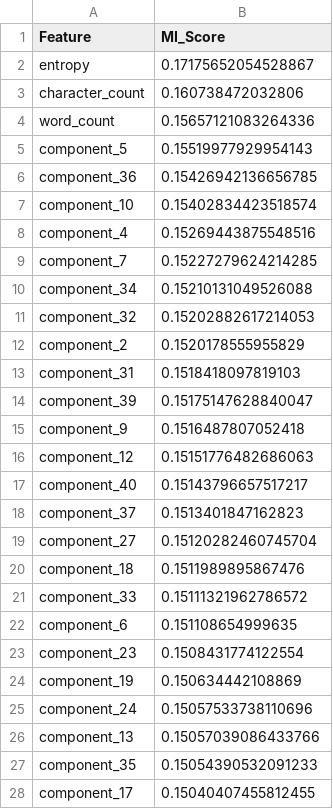
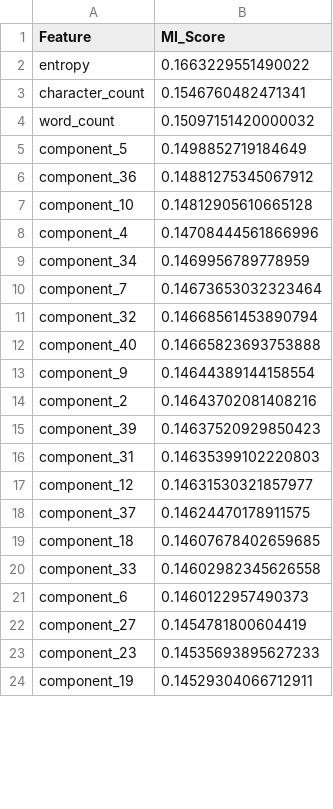
Before and after one commit to nayefroqaya/NovaAD, a CSV file: src/1_TH_2G_evaluation_mi_scores.csv, drawn as a sheet; only a part is shown; the diff covers the shown part only.

```diff
--- a/src/1_TH_2G_evaluation_mi_scores.csv
+++ b/src/1_TH_2G_evaluation_mi_scores.csv
@@ -1,28 +1,24 @@
 Feature,MI_Score
-entropy,0.17175652054528867
-character_count,0.160738472032806
-word_count,0.15657121083264336
-component_5,0.15519977929954143
-component_36,0.15426942136656785
-component_10,0.15402834423518574
-component_4,0.15269443875548516
-component_7,0.15227279624214285
-component_34,0.15210131049526088
-component_32,0.15202882617214053
-component_2,0.1520178555955829
-component_31,0.1518418097819103
-component_39,0.15175147628840047
-component_9,0.1516487807052418
-component_12,0.15151776482686063
-component_40,0.15143796657517217
-component_37,0.1513401847162823
-component_27,0.15120282460745704
-component_18,0.1511989895867476
-component_33,0.15111321962786572
-component_6,0.151108654999635
-component_23,0.1508431774122554
-component_19,0.150634442108869
-component_24,0.15057533738110696
-component_13,0.15057039086433766
-component_35,0.15054390532091233
-component_17,0.15040407455812455
+entropy,0.1663229551490022
+character_count,0.1546760482471341
+word_count,0.15097151420000032
+component_5,0.1498852719184649
+component_36,0.14881275345067912
+component_10,0.14812905610665128
+component_4,0.14708444561866996
+component_34,0.1469956789778959
+component_7,0.14673653032323464
+component_32,0.14668561453890794
+component_40,0.14665823693753888
+component_9,0.14644389144158554
+component_2,0.14643702081408216
+component_39,0.14637520929850423
+component_31,0.14635399102220803
+component_12,0.14631530321857977
+component_37,0.14624470178911575
+component_18,0.14607678402659685
+component_33,0.14602982345626558
+component_6,0.1460122957490373
+component_27,0.1454781800604419
+component_23,0.14535693895627233
+component_19,0.14529304066712911
```
Also changed, not shown: 11 added rows, 7 removed rows and 17 edited cells elsewhere in this file, 2 other files.
